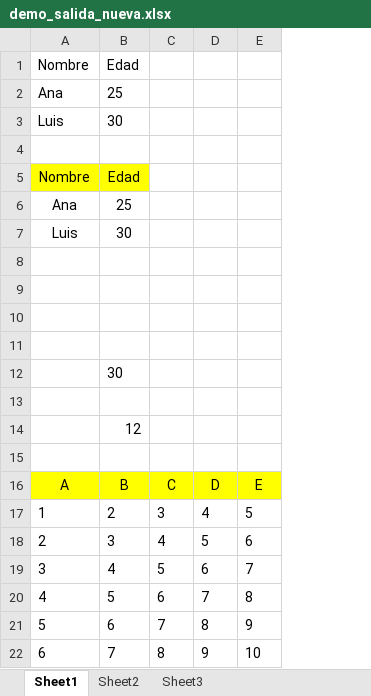
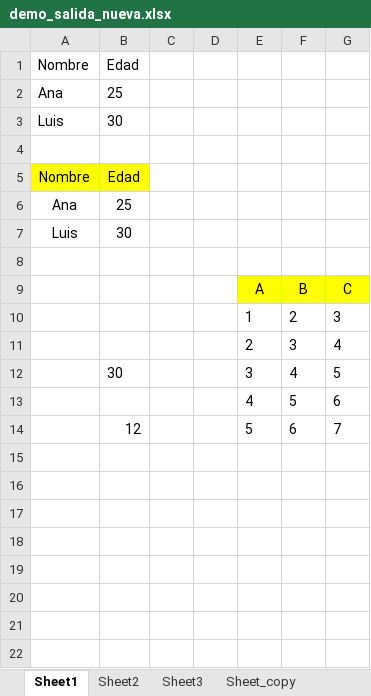
Before and after one commit to Andresdk3/Libreria-Excelice, an Excel workbook: Interop_Python/demo_salida_nueva.xlsx, sheet Sheet1, drawn as a sheet; values as stored, in another font and other column widths than the file's, no borders; removed rows and columns are numbered as before the commit, all else as after; the diff names each change by its address in the sheet, - before the commit and + after, or states it on an @@ line.

```diff
--- a/Interop_Python/demo_salida_nueva.xlsx (sheet Sheet1)
+++ b/Interop_Python/demo_salida_nueva.xlsx (sheet Sheet1)
+sheet tab: Sheet_copy
+column C, empty
+column D, empty
+column E, rows 9-14: A | 1 | 2 | 3 | 4 | 5
+column F, rows 9-14: B | 2 | 3 | 4 | 5 | 6
-column D, empty
-column E, empty
-row 9: (empty)
+row 9:  |  |  |  | A | B | C
-G9 fill: none
+G9 fill: #FFFF00
-row 10: (empty)
+row 10:  |  |  |  | 1 | 2 | 3
-row 11: (empty)
+row 11:  |  |  |  | 2 | 3 | 4
-G12: (empty)
+G12: 5
-row 13: (empty)
+row 13:  |  |  |  | 4 | 5 | 6
-row 14:  | 12
-row 14: (empty)
+row 14:  | 12 |  |  | 5 | 6 | 7
-row 16: A | B | C | D | E
-row 17: 1 | 2 | 3 | 4 | 5
-row 18: 2 | 3 | 4 | 5 | 6
-row 19: 3 | 4 | 5 | 6 | 7
-row 20: 4 | 5 | 6 | 7 | 8
-row 21: 5 | 6 | 7 | 8 | 9
-row 22: 6 | 7 | 8 | 9 | 10
```
Also changed, not shown: sheet Sheet3, Interop_Python/demo_salida.xlsx, 4 other files.
